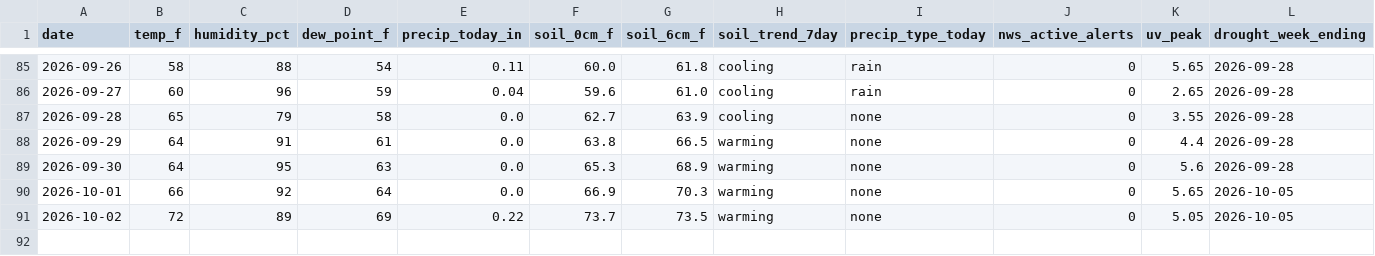
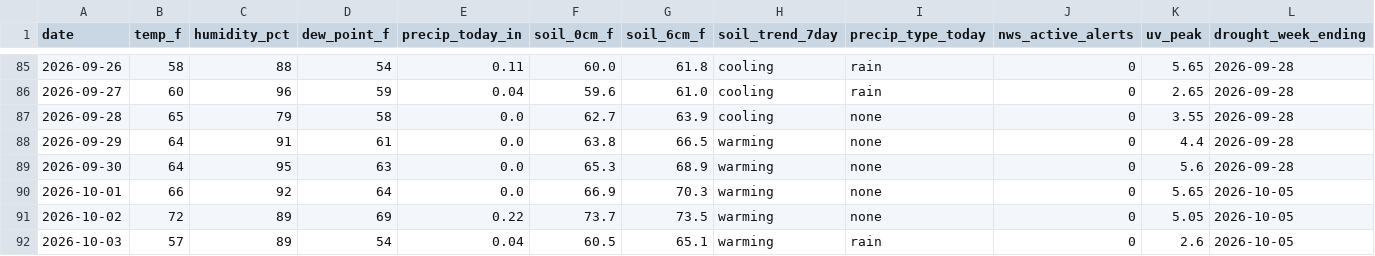
Before and after one commit to RDBFarm/rdbf-weather, a CSV file: weather_history.csv, drawn as a sheet; only a part is shown, gaps mark what is left out; rows hold the shown columns only; the diff names each change by its address in the sheet, - before the commit and + after, or states it on an @@ line.

```diff
--- a/weather_history.csv
+++ b/weather_history.csv
+row 92: 2026-10-03 | 57 | 89 | 54 | 0.04 | 60.5 | 65.1 | warming | rain | 0 | 2.6 | 2026-10-05
```
Also changed, not shown: 1 other file.
